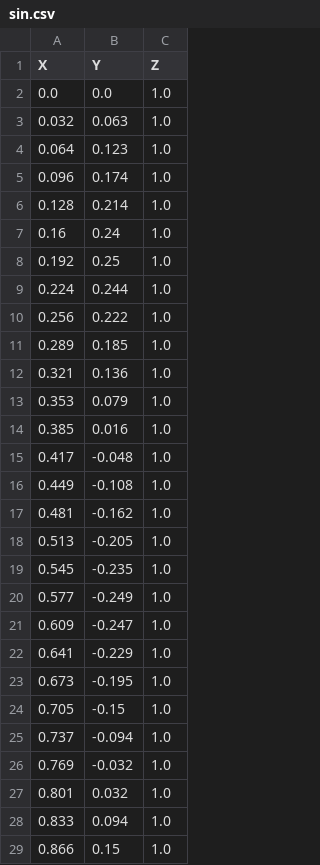
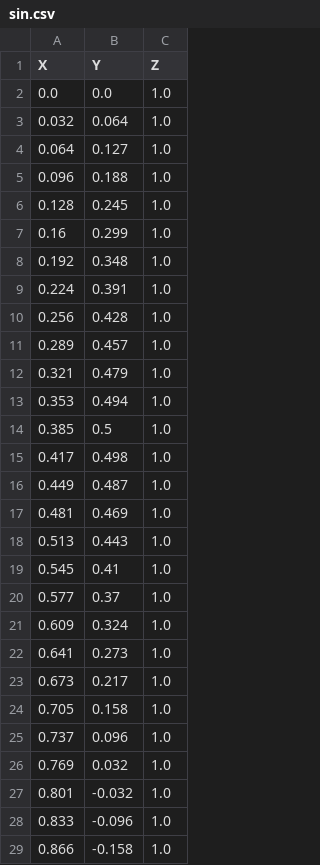
Before and after one commit to LucaZanatta/dtu_trajectories, a CSV file: isaacgymenvs/tasks/trajectory/sin.csv, drawn as a sheet; only a part is shown; the diff covers the shown part only.

```diff
--- a/isaacgymenvs/tasks/trajectory/sin.csv
+++ b/isaacgymenvs/tasks/trajectory/sin.csv
@@ -2,28 +2,28 @@ X,Y,Z
 0.0,0.0,1.0
-0.032,0.063,1.0
-0.064,0.123,1.0
-0.096,0.174,1.0
-0.128,0.214,1.0
-0.16,0.24,1.0
-0.192,0.25,1.0
-0.224,0.244,1.0
-0.256,0.222,1.0
-0.289,0.185,1.0
-0.321,0.136,1.0
-0.353,0.079,1.0
-0.385,0.016,1.0
-0.417,-0.048,1.0
-0.449,-0.108,1.0
-0.481,-0.162,1.0
-0.513,-0.205,1.0
-0.545,-0.235,1.0
-0.577,-0.249,1.0
-0.609,-0.247,1.0
-0.641,-0.229,1.0
-0.673,-0.195,1.0
-0.705,-0.15,1.0
-0.737,-0.094,1.0
-0.769,-0.032,1.0
-0.801,0.032,1.0
-0.833,0.094,1.0
-0.866,0.15,1.0
+0.032,0.064,1.0
+0.064,0.127,1.0
+0.096,0.188,1.0
+0.128,0.245,1.0
+0.16,0.299,1.0
+0.192,0.348,1.0
+0.224,0.391,1.0
+0.256,0.428,1.0
+0.289,0.457,1.0
+0.321,0.479,1.0
+0.353,0.494,1.0
+0.385,0.5,1.0
+0.417,0.498,1.0
+0.449,0.487,1.0
+0.481,0.469,1.0
+0.513,0.443,1.0
+0.545,0.41,1.0
+0.577,0.37,1.0
+0.609,0.324,1.0
+0.641,0.273,1.0
+0.673,0.217,1.0
+0.705,0.158,1.0
+0.737,0.096,1.0
+0.769,0.032,1.0
+0.801,-0.032,1.0
+0.833,-0.096,1.0
+0.866,-0.158,1.0
```
Also changed, not shown: 21 edited cells elsewhere in this file, isaacgymenvs/tasks/trajectory/line_x.csv, isaacgymenvs/tasks/trajectory/ouroboros_plus_z.csv, 20 other files.
